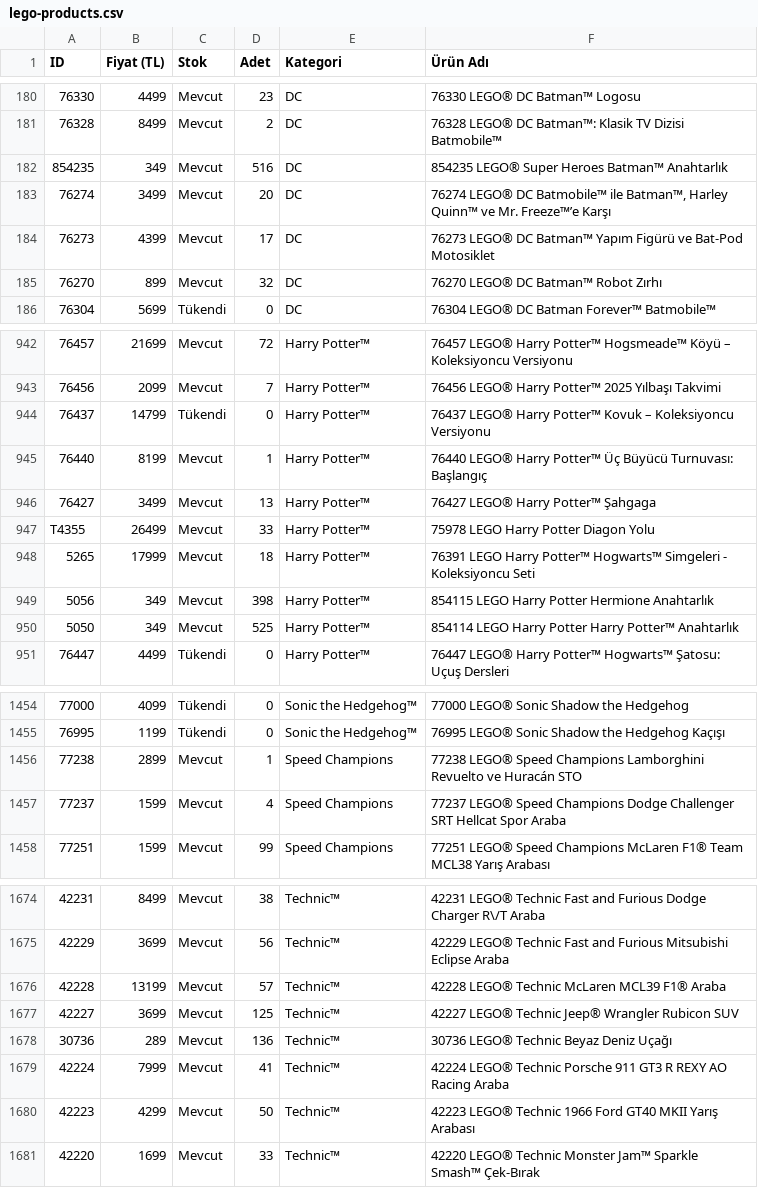
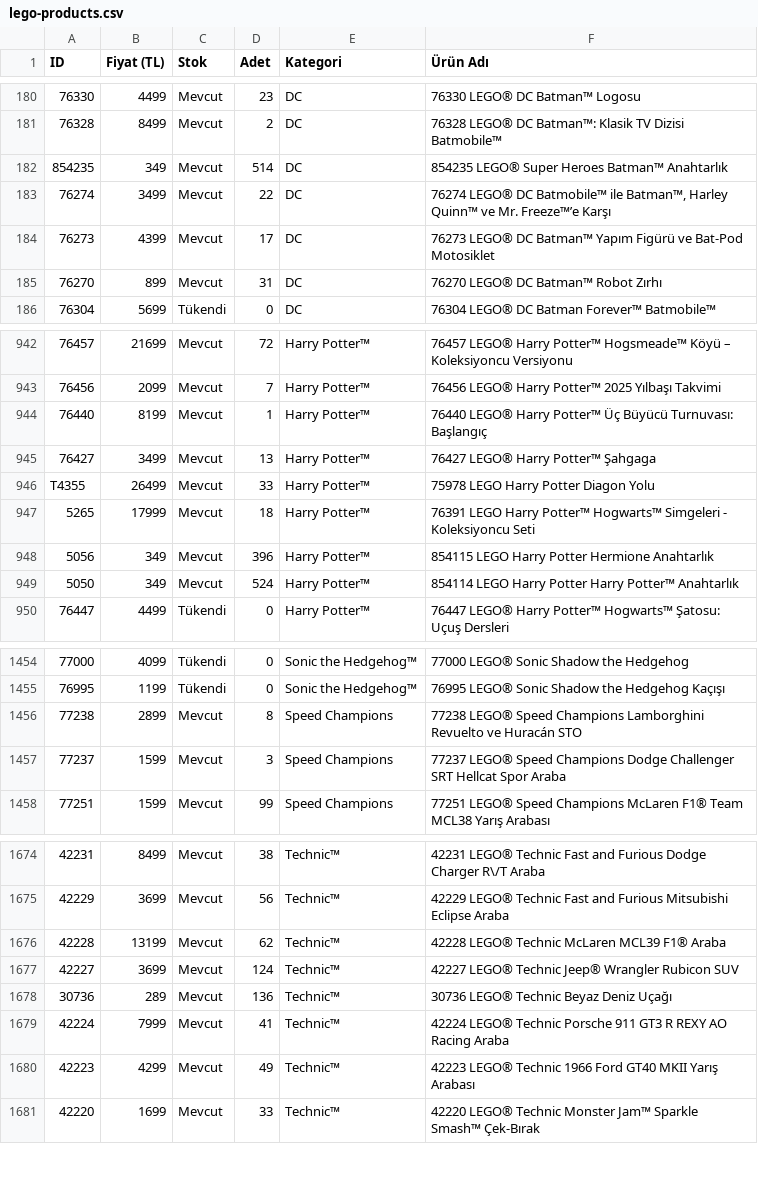
Before and after one commit to mehranyavari/woocommerce-stock-scraper, a CSV file: output/lego-products.csv, drawn as a sheet; only a part is shown, gaps mark what is left out; addresses are those after the commit; the diff covers the shown part only; the diff names each change by its address in the sheet, - before the commit and + after, or states it on an @@ line.

```diff
--- a/output/lego-products.csv
+++ b/output/lego-products.csv
-D182 (Adet): 516
+D182 (Adet): 514
-D183 (Adet): 20
+D183 (Adet): 22
-D185 (Adet): 32
+D185 (Adet): 31
@@ row 944 moved to row 965: 76437 @@
-D948 (Adet): 398
+D948 (Adet): 396
-D949 (Adet): 525
+D949 (Adet): 524
-D1456 (Adet): 1
+D1456 (Adet): 8
-D1457 (Adet): 4
+D1457 (Adet): 3
-D1676 (Adet): 57
+D1676 (Adet): 62
-D1677 (Adet): 125
+D1677 (Adet): 124
-D1680 (Adet): 50
+D1680 (Adet): 49
```
Also changed, not shown: 4 added rows, 4 removed rows and 50 edited cells elsewhere in this file, 2 other files.
